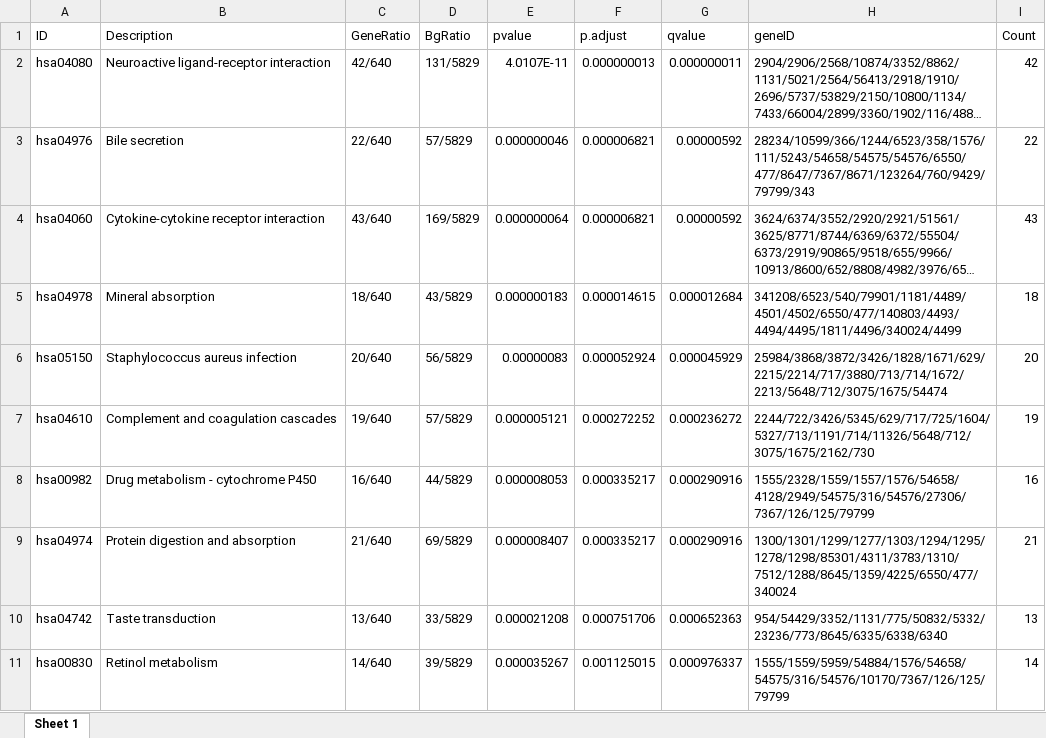
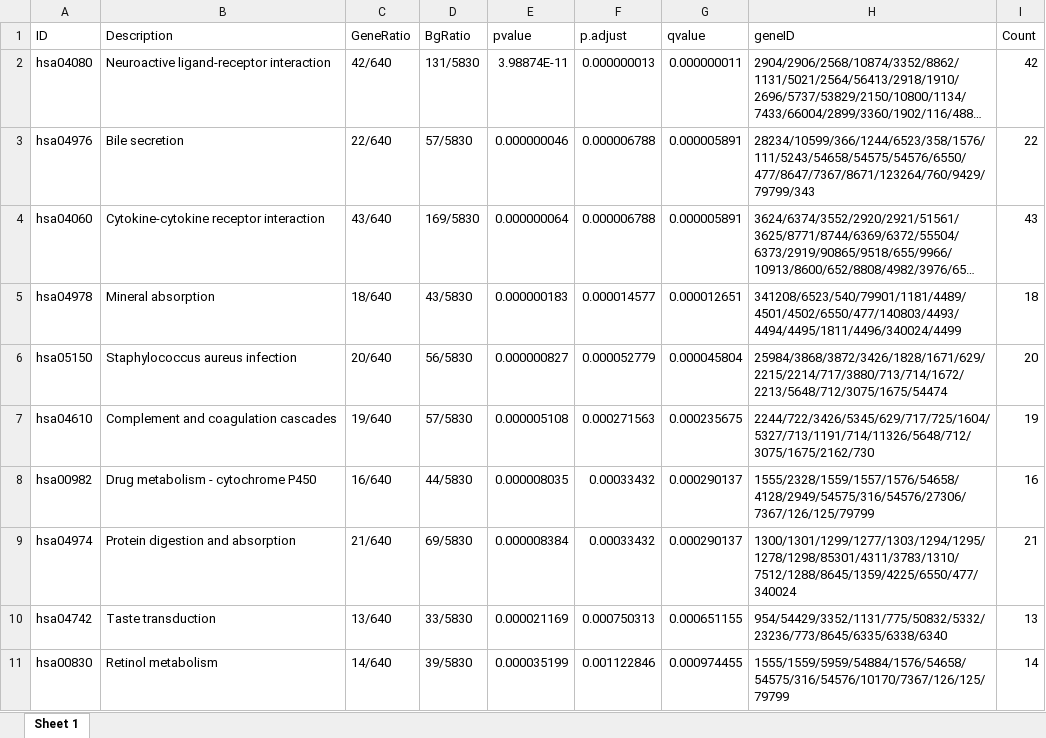
Before and after one commit to KristofferSandas/methods_seminar, an Excel workbook: DEGpathwayAnalysis/processed_data/kegging.xlsx, sheet Sheet 1, drawn as a sheet; only a part is shown; long unchanged cells end in …; values as stored, in another font and other column widths than the file's, no borders; the diff covers the shown part only; the diff names each change by its address in the sheet, - before the commit and + after, or states it on an @@ line.

```diff
--- a/DEGpathwayAnalysis/processed_data/kegging.xlsx (sheet Sheet 1)
+++ b/DEGpathwayAnalysis/processed_data/kegging.xlsx (sheet Sheet 1)
-D2 (BgRatio): 131/5829
+D2 (BgRatio): 131/5830
-E2 (pvalue): 4.0107E-11
+E2 (pvalue): 3.98874E-11
-D3 (BgRatio): 57/5829
+D3 (BgRatio): 57/5830
-F3:F4 (p.adjust): 0.000006821
+F3:F4 (p.adjust): 0.000006788
-G3:G4 (qvalue): 0.00000592
+G3:G4 (qvalue): 0.000005891
-D4 (BgRatio): 169/5829
+D4 (BgRatio): 169/5830
-D5 (BgRatio): 43/5829
+D5 (BgRatio): 43/5830
-F5 (p.adjust): 0.000014615
+F5 (p.adjust): 0.000014577
-G5 (qvalue): 0.000012684
+G5 (qvalue): 0.000012651
-D6 (BgRatio): 56/5829
+D6 (BgRatio): 56/5830
-E6 (pvalue): 0.00000083
+E6 (pvalue): 0.000000827
-F6 (p.adjust): 0.000052924
+F6 (p.adjust): 0.000052779
-G6 (qvalue): 0.000045929
+G6 (qvalue): 0.000045804
-D7 (BgRatio): 57/5829
+D7 (BgRatio): 57/5830
-E7 (pvalue): 0.000005121
+E7 (pvalue): 0.000005108
-F7 (p.adjust): 0.000272252
+F7 (p.adjust): 0.000271563
-G7 (qvalue): 0.000236272
+G7 (qvalue): 0.000235675
-D8 (BgRatio): 44/5829
+D8 (BgRatio): 44/5830
-E8 (pvalue): 0.000008053
+E8 (pvalue): 0.000008035
-F8:F9 (p.adjust): 0.000335217
+F8:F9 (p.adjust): 0.00033432
-G8:G9 (qvalue): 0.000290916
+G8:G9 (qvalue): 0.000290137
-D9 (BgRatio): 69/5829
+D9 (BgRatio): 69/5830
-E9 (pvalue): 0.000008407
+E9 (pvalue): 0.000008384
-D10 (BgRatio): 33/5829
+D10 (BgRatio): 33/5830
-E10 (pvalue): 0.000021208
+E10 (pvalue): 0.000021169
-F10 (p.adjust): 0.000751706
+F10 (p.adjust): 0.000750313
-G10 (qvalue): 0.000652363
+G10 (qvalue): 0.000651155
-D11 (BgRatio): 39/5829
+D11 (BgRatio): 39/5830
-E11 (pvalue): 0.000035267
+E11 (pvalue): 0.000035199
-F11 (p.adjust): 0.001125015
+F11 (p.adjust): 0.001122846
-G11 (qvalue): 0.000976337
+G11 (qvalue): 0.000974455
```
Also changed, not shown: 72 edited cells elsewhere in this sheet, DEGpathwayAnalysis/processed_data/DEGs_from_E-MTAB-2523.xlsx, DEGpathwayAnalysis/processed_data/enrichGONE_results.xlsx, 8 other files.
